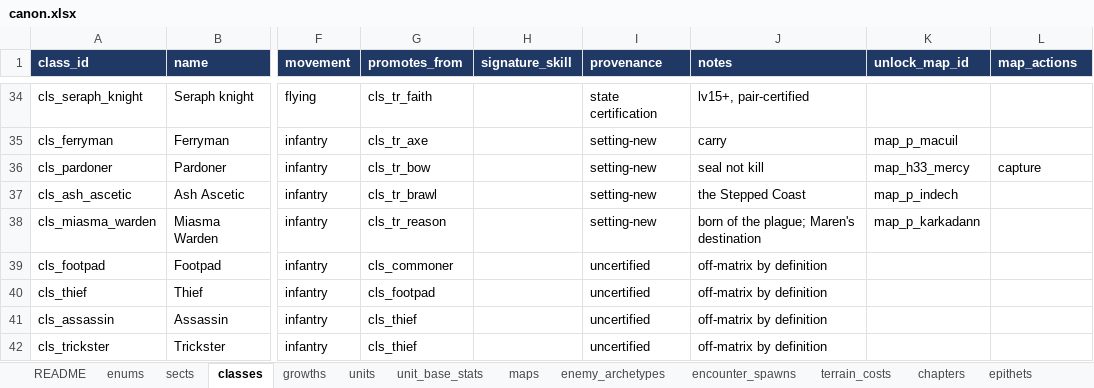
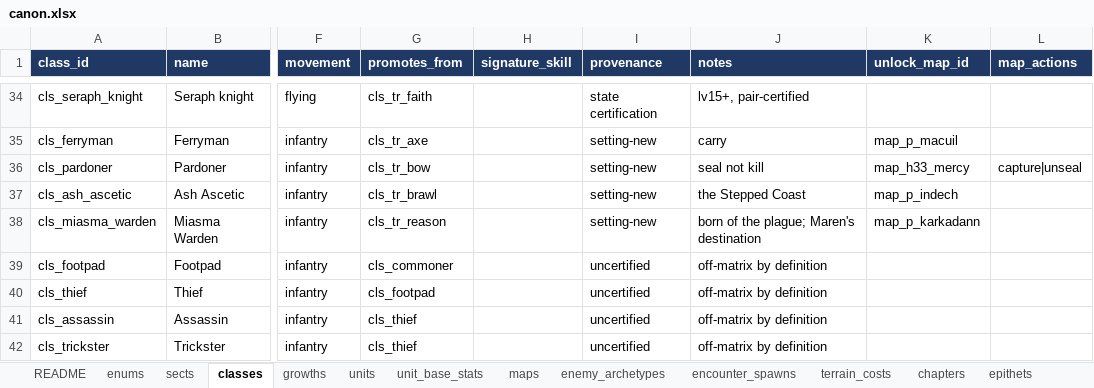
Before and after one commit to nzkogan/srpg1, an Excel workbook: canon.xlsx, sheet classes, drawn as a sheet; only a part is shown, gaps mark what is left out; values as stored, in another font and other column widths than the file's, no borders; the diff names each change by its address in the sheet, - before the commit and + after, or states it on an @@ line.

```diff
--- a/canon.xlsx (sheet classes)
+++ b/canon.xlsx (sheet classes)
-L36 (map_actions): capture
+L36 (map_actions): capture|unseal
```
Also changed, not shown: sheet promotion_rules, sheet maps, 11 other files.
